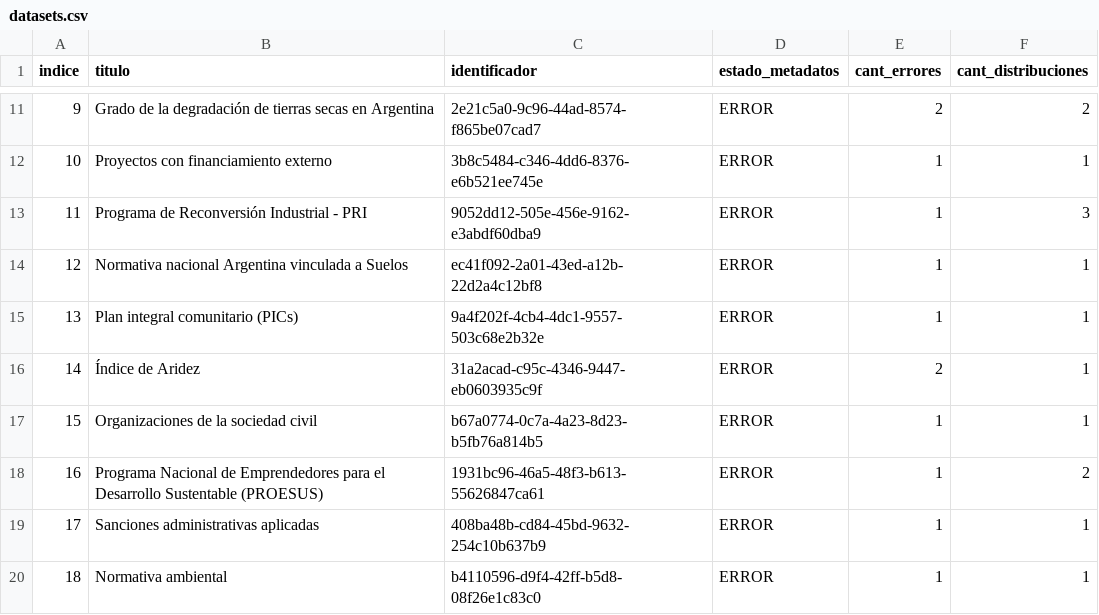
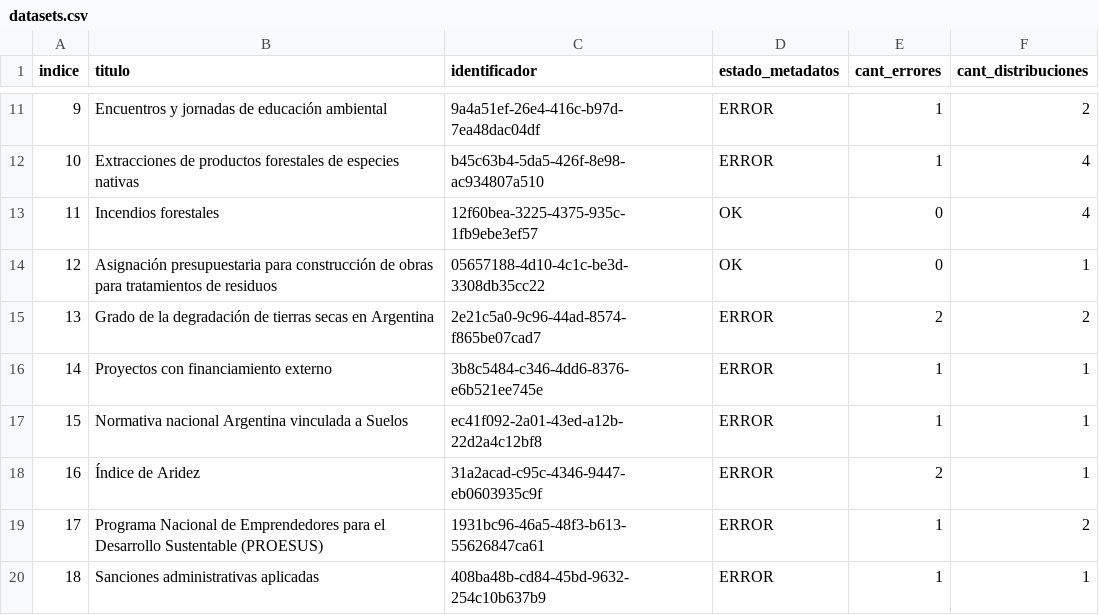
Before and after one commit to augustodevesa/libreria-catalogos, a CSV file: ambiente/datasets.csv, drawn as a sheet; only a part is shown, gaps mark what is left out; the diff covers the shown part only.

```diff
--- a/ambiente/datasets.csv
+++ b/ambiente/datasets.csv
@@ -11,10 +11,10 @@ indice,titulo,identificador,estado_metadatos,cant_errores,cant_distribuciones
-9,Grado de la degradación de tierras secas en Argentina,2e21c5a0-9c96-44ad-8574-f865be07cad7,ERROR,2,2
-10,Proyectos con financiamiento externo,3b8c5484-c346-4dd6-8376-e6b521ee745e,ERROR,1,1
-11,Programa de Reconversión Industrial - PRI,9052dd12-505e-456e-9162-e3abdf60dba9,ERROR,1,3
-12,Normativa nacional Argentina vinculada a Suelos,ec41f092-2a01-43ed-a12b-22d2a4c12bf8,ERROR,1,1
-13,Plan integral comunitario (PICs),9a4f202f-4cb4-4dc1-9557-503c68e2b32e,ERROR,1,1
-14,Índice de Aridez,31a2acad-c95c-4346-9447-eb0603935c9f,ERROR,2,1
-15,Organizaciones de la sociedad civil,b67a0774-0c7a-4a23-8d23-b5fb76a814b5,ERROR,1,1
-16,Programa Nacional de Emprendedores para el Desarrollo Sustentable (PROESUS),1931bc96-46a5-48f3-b613-55626847ca61,ERROR,1,2
-17,Sanciones administrativas aplicadas,408ba48b-cd84-45bd-9632-254c10b637b9,ERROR,1,1
-18,Normativa ambiental,b4110596-d9f4-42ff-b5d8-08f26e1c83c0,ERROR,1,1
+9,Encuentros y jornadas de educación ambiental,9a4a51ef-26e4-416c-b97d-7ea48dac04df,ERROR,1,2
+10,Extracciones de productos forestales de especies nativas,b45c63b4-5da5-426f-8e98-ac934807a510,ERROR,1,4
+11,Incendios forestales,12f60bea-3225-4375-935c-1fb9ebe3ef57,OK,0,4
+12,Asignación presupuestaria para construcción de obras para tratamientos de residuos,05657188-4d10-4c1c-be3d-3308db35cc22,OK,0,1
+13,Grado de la degradación de tierras secas en Argentina,2e21c5a0-9c96-44ad-8574-f865be07cad7,ERROR,2,2
+14,Proyectos con financiamiento externo,3b8c5484-c346-4dd6-8376-e6b521ee745e,ERROR,1,1
+15,Normativa nacional Argentina vinculada a Suelos,ec41f092-2a01-43ed-a12b-22d2a4c12bf8,ERROR,1,1
+16,Índice de Aridez,31a2acad-c95c-4346-9447-eb0603935c9f,ERROR,2,1
+17,Programa Nacional de Emprendedores para el Desarrollo Sustentable (PROESUS),1931bc96-46a5-48f3-b613-55626847ca61,ERROR,1,2
+18,Sanciones administrativas aplicadas,408ba48b-cd84-45bd-9632-254c10b637b9,ERROR,1,1
```
Also changed, not shown: 47 edited cells elsewhere in this file.
